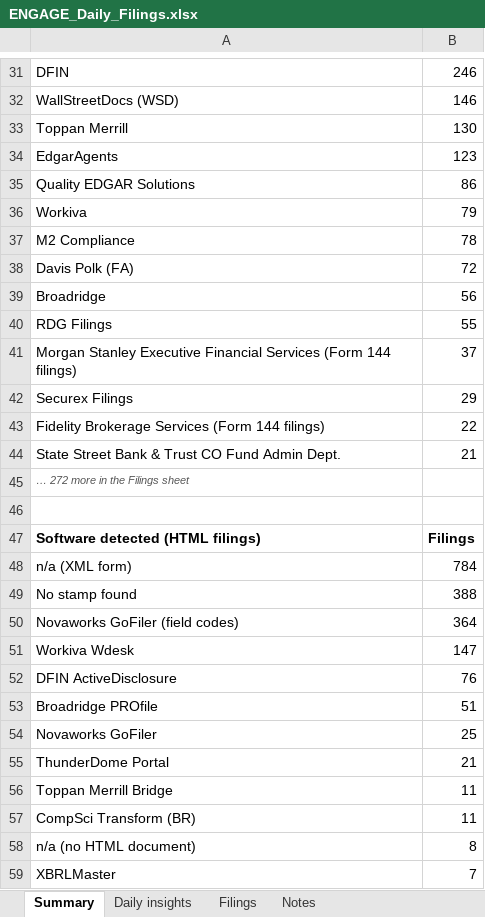
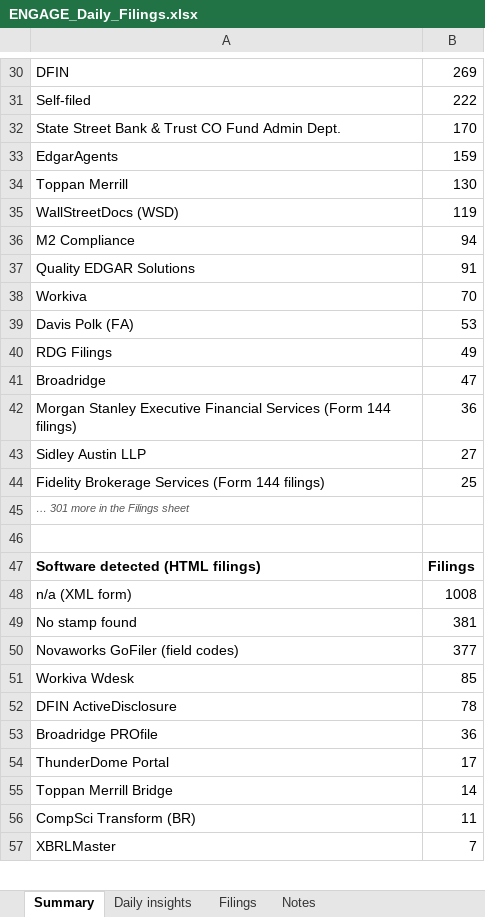
Before and after one commit to cfair1962/engage-daily-report, an Excel workbook: ENGAGE_Daily_Filings.xlsx, sheet Summary, drawn as a sheet; only a part is shown, gaps mark what is left out; values as stored, in another font and other column widths than the file's, no borders; removed rows and columns are numbered as before the commit, all else as after; the diff covers the shown part only; the diff names each change by its address in the sheet, - before the commit and + after, or states it on an @@ line.

```diff
--- a/ENGAGE_Daily_Filings.xlsx (sheet Summary)
+++ b/ENGAGE_Daily_Filings.xlsx (sheet Summary)
-B30: 246
+B30: 269
-row 32: WallStreetDocs (WSD) | 146
+row 31: Self-filed | 222
+row 32: State Street Bank & Trust CO Fund Admin Dept. | 170
+row 33: EdgarAgents | 159
-row 34: EdgarAgents | 123
+row 35: WallStreetDocs (WSD) | 119
+row 36: M2 Compliance | 94
-B37: 86
+B37: 91
-B38: 79
+B38: 70
-row 37: M2 Compliance | 78
-B39: 72
+B39: 53
-row 39: Broadridge | 56
-B40: 55
+B40: 49
+row 41: Broadridge | 47
-B42: 37
+B42: 36
-row 42: Securex Filings | 29
+row 43: Sidley Austin LLP | 27
-B44: 22
+B44: 25
-row 44: State Street Bank & Trust CO Fund Admin Dept. | 21
-A45: … 272 more in the Filings sheet
+A45: … 301 more in the Filings sheet
-B48: 784
+B48: 1008
-B49: 388
+B49: 381
-B50: 364
+B50: 377
-B51: 147
+B51: 85
-B52: 76
+B52: 78
-B53: 51
+B53: 36
-row 54: Novaworks GoFiler | 25
-B54: 21
+B54: 17
-B55: 11
+B55: 14
-row 58: n/a (no HTML document) | 8
```
Also changed, not shown: 20 added rows, 19 removed rows and 20 edited cells elsewhere in this sheet, sheet Filings, sheet Daily insights, sheet Notes, formulas that keep their value, 2 other files.
